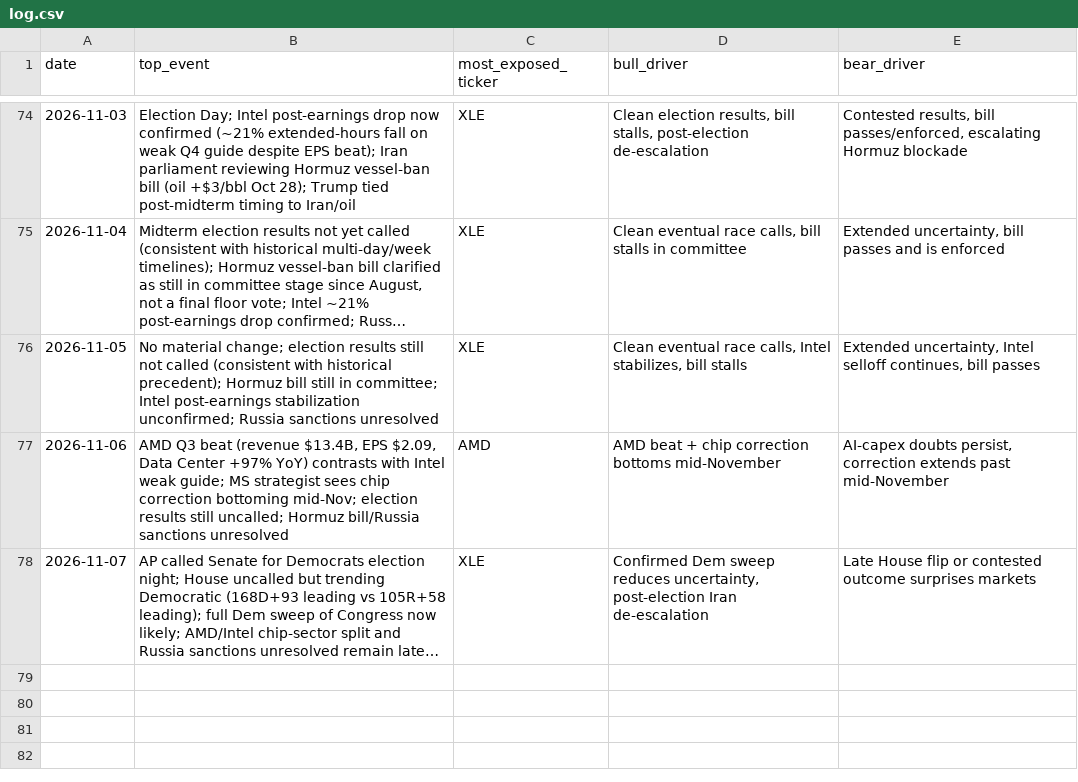
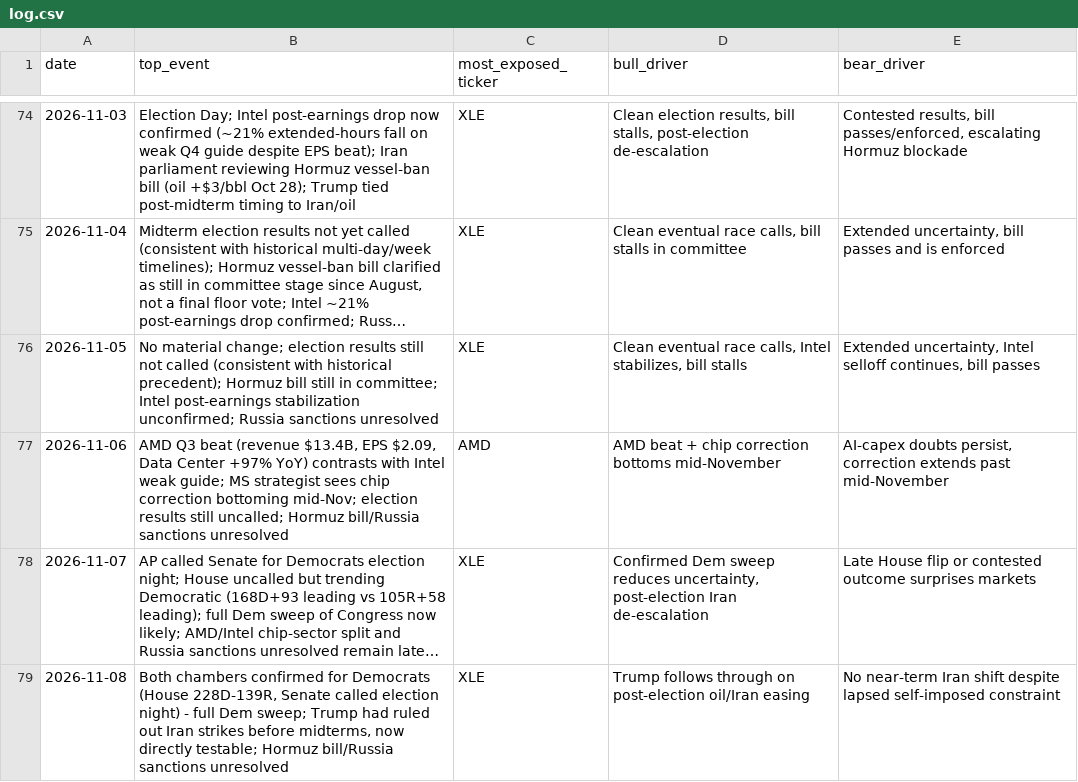
Before and after one commit to praxacharya/Kash_with_Codex_2026, a CSV file: market-tracker/outputs/log.csv, drawn as a sheet; only a part is shown, gaps mark what is left out; long unchanged cells end in …; the diff names each change by its address in the sheet, - before the commit and + after, or states it on an @@ line.

```diff
--- a/market-tracker/outputs/log.csv
+++ b/market-tracker/outputs/log.csv
+row 79: 2026-11-08 | Both chambers confirmed for Democrats (House 228D-139R, Senate called election night) - full Dem sweep; Trump had ruled out Iran strikes before midterms, now directly testable; Hormuz bill/Russia sanctions unresolved | XLE | Trump follows through on post-election oil/Iran easing | No near-term Iran shift despite lapsed self-imposed constraint
```
Also changed, not shown: 1 other file.
